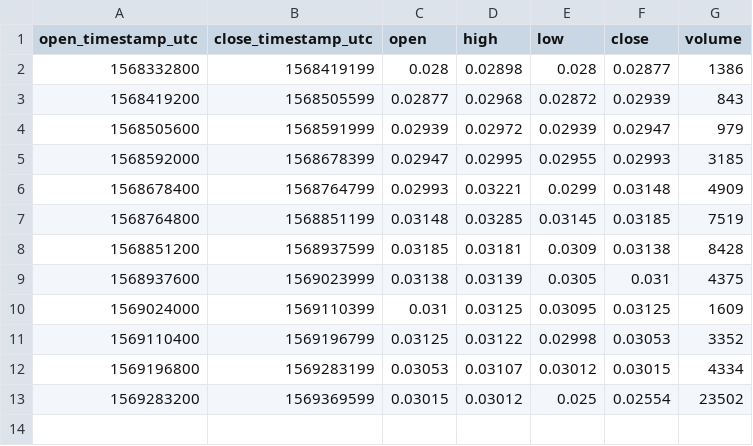
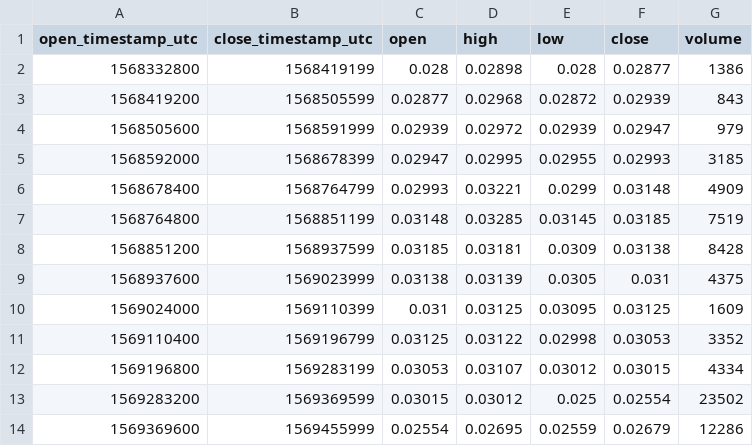
Before and after one commit to cryptobigbro/bitmex-BCHZ19, a CSV file: bitmex-BCHZ19-1d.csv, drawn as a sheet; the diff names each change by its address in the sheet, - before the commit and + after, or states it on an @@ line.

```diff
--- a/bitmex-BCHZ19-1d.csv
+++ b/bitmex-BCHZ19-1d.csv
+row 14: 1569369600 | 1569455999 | 0.02554 | 0.02695 | 0.02559 | 0.02679 | 12286
```
Also changed, not shown: bitmex-BCHZ19-1h.csv, 1 other file.
